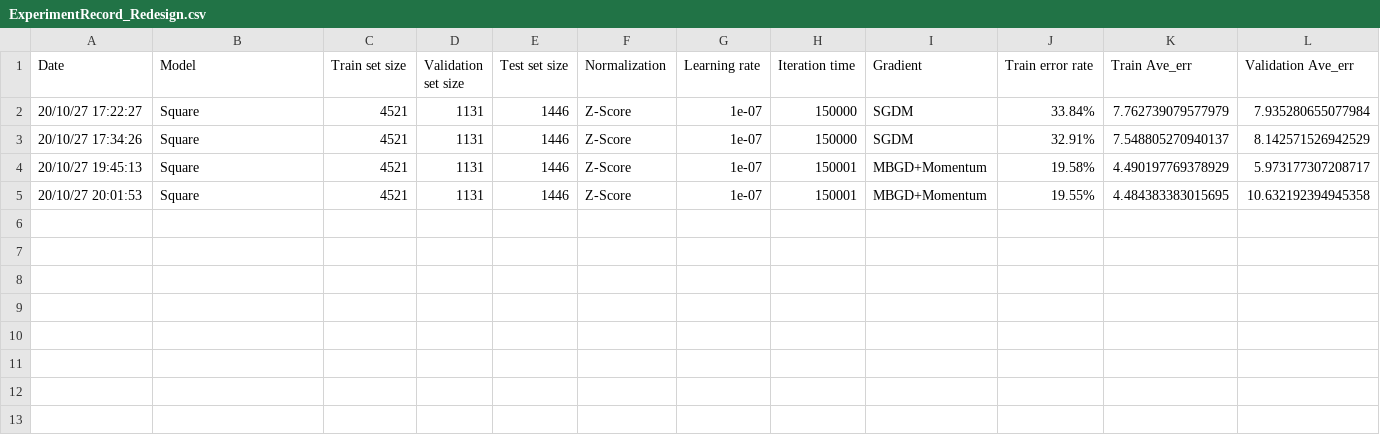
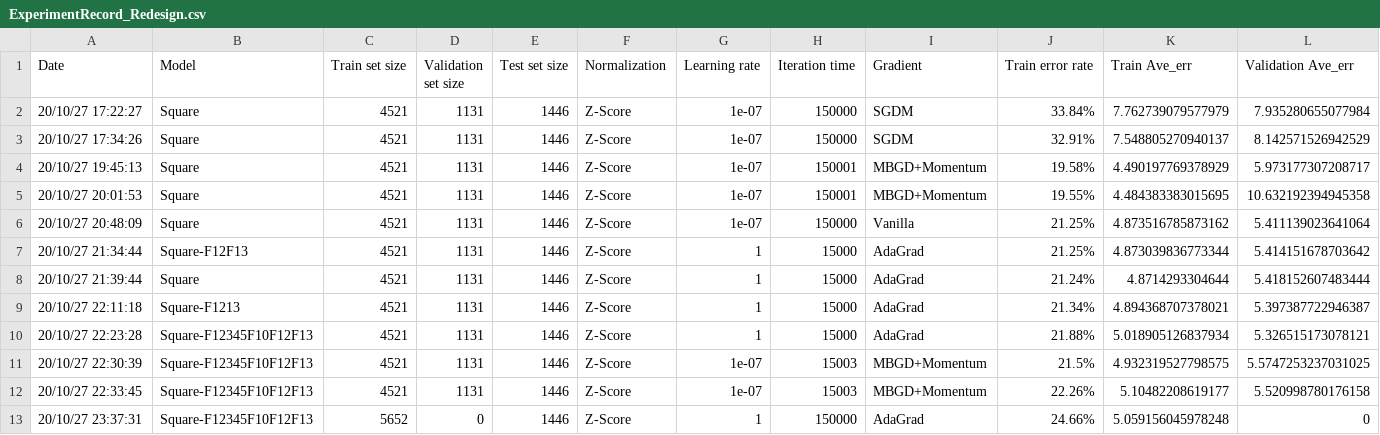
Before and after one commit to kuihao/AIoT_Temperature-Humidity-and-Prediction-using-RaspberryPi, a CSV file: LinearRegression/PredictionResult/ExperimentRecord_Redesign.csv, drawn as a sheet; only a part is shown; rows hold the shown columns only; the diff names each change by its address in the sheet, - before the commit and + after, or states it on an @@ line.

Commit message:
Best Result: AdaGrad whole training with Sequare Linear Model

```diff
--- a/LinearRegression/PredictionResult/ExperimentRecord_Redesign.csv
+++ b/LinearRegression/PredictionResult/ExperimentRecord_Redesign.csv
+row 6: 20/10/27 20:48:09 | Square | 4521 | 1131 | 1446 | Z-Score | 1e-07 | 150000 | Vanilla | 21.25% | 4.873516785873162 | 5.411139023641064
+row 7: 20/10/27 21:34:44 | Square-F12F13 | 4521 | 1131 | 1446 | Z-Score | 1 | 15000 | AdaGrad | 21.25% | 4.873039836773344 | 5.414151678703642
+row 8: 20/10/27 21:39:44 | Square | 4521 | 1131 | 1446 | Z-Score | 1 | 15000 | AdaGrad | 21.24% | 4.8714293304644 | 5.418152607483444
+row 9: 20/10/27 22:11:18 | Square-F1213 | 4521 | 1131 | 1446 | Z-Score | 1 | 15000 | AdaGrad | 21.34% | 4.894368707378021 | 5.397387722946387
+row 10: 20/10/27 22:23:28 | Square-F12345F10F12F13 | 4521 | 1131 | 1446 | Z-Score | 1 | 15000 | AdaGrad | 21.88% | 5.018905126837934 | 5.326515173078121
+row 11: 20/10/27 22:30:39 | Square-F12345F10F12F13 | 4521 | 1131 | 1446 | Z-Score | 1e-07 | 15003 | MBGD+Momentum | 21.5% | 4.932319527798575 | 5.5747253237031025
+row 12: 20/10/27 22:33:45 | Square-F12345F10F12F13 | 4521 | 1131 | 1446 | Z-Score | 1e-07 | 15003 | MBGD+Momentum | 22.26% | 5.10482208619177 | 5.520998780176158
+row 13: 20/10/27 23:37:31 | Square-F12345F10F12F13 | 5652 | 0 | 1446 | Z-Score | 1 | 150000 | AdaGrad | 24.66% | 5.059156045978248 | 0
```
Also changed, not shown: LinearRegression/PredictionResult/PredictionResult.csv, 6 other files.
